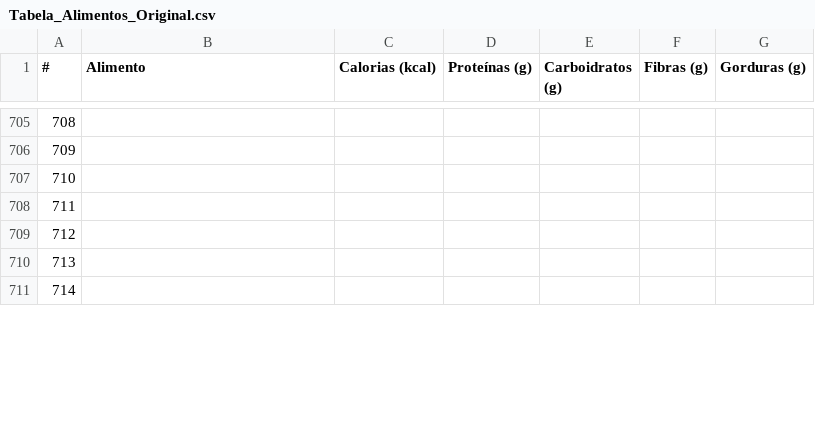
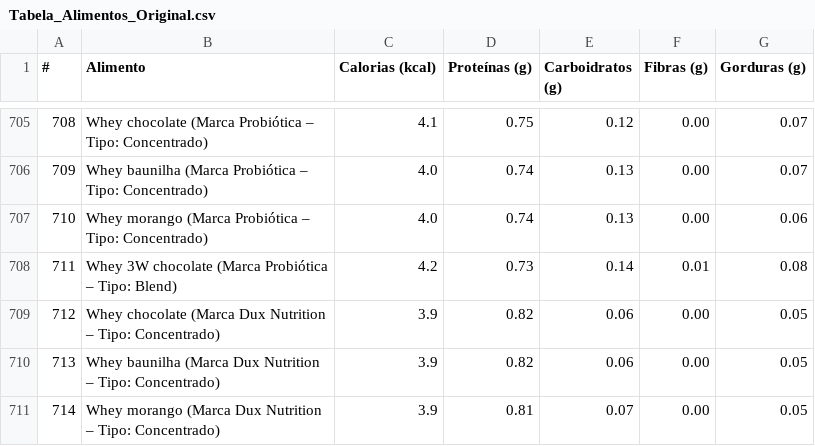
Before and after one commit to tiagomob6-boop/projetopicompleto, a CSV file: Tabela_Alimentos_Original.csv, drawn as a sheet; only a part is shown, gaps mark what is left out; the diff covers the shown part only.

```diff
--- a/Tabela_Alimentos_Original.csv
+++ b/Tabela_Alimentos_Original.csv
@@ -707,7 +707,7 @@
-708;;;;;;
-709;;;;;;
-710;;;;;;
-711;;;;;;
-712;;;;;;
-713;;;;;;
-714;;;;;;
+708;Whey chocolate (Marca Probiótica – Tipo: Concentrado);4.1;0.75;0.12;0.00;0.07
+709;Whey baunilha (Marca Probiótica – Tipo: Concentrado);4.0;0.74;0.13;0.00;0.07
+710;Whey morango (Marca Probiótica – Tipo: Concentrado);4.0;0.74;0.13;0.00;0.06
+711;Whey 3W chocolate (Marca Probiótica – Tipo: Blend);4.2;0.73;0.14;0.01;0.08
+712;Whey chocolate (Marca Dux Nutrition – Tipo: Concentrado);3.9;0.82;0.06;0.00;0.05
+713;Whey baunilha (Marca Dux Nutrition – Tipo: Concentrado);3.9;0.82;0.06;0.00;0.05
+714;Whey morango (Marca Dux Nutrition – Tipo: Concentrado);3.9;0.81;0.07;0.00;0.05
```
Also changed, not shown: 138 edited cells elsewhere in this file.
